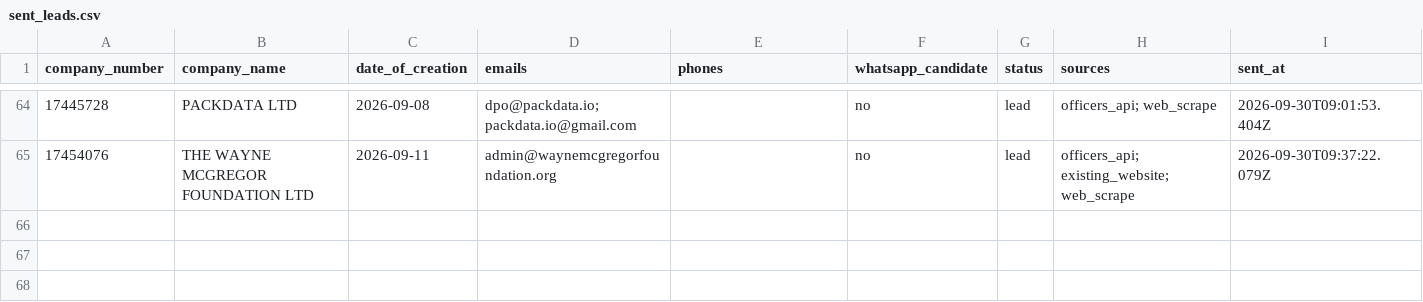
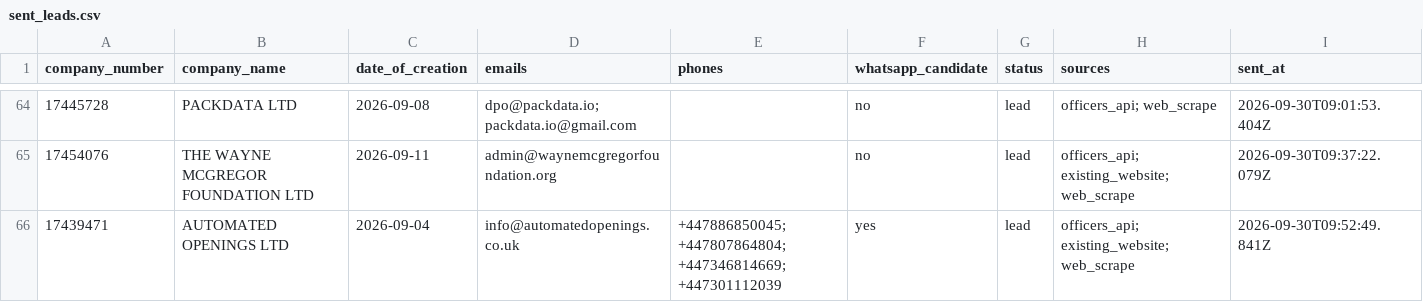
Before and after one commit to ops551/data-pipeline-test, a CSV file: sent_leads.csv, drawn as a sheet; only a part is shown, gaps mark what is left out; the diff names each change by its address in the sheet, - before the commit and + after, or states it on an @@ line.

```diff
--- a/sent_leads.csv
+++ b/sent_leads.csv
+row 66: 17439471 | AUTOMATED OPENINGS LTD | 2026-09-04 | info@automatedopenings.co.uk | +447886850045; +447807864804; +447346814669; +447301112039 | yes | lead | officers_api; existing_website; web_scrape | 2026-09-30T09:52:49.841Z
```
Also changed, not shown: candidates.csv, enriched.csv, 1 other file.
